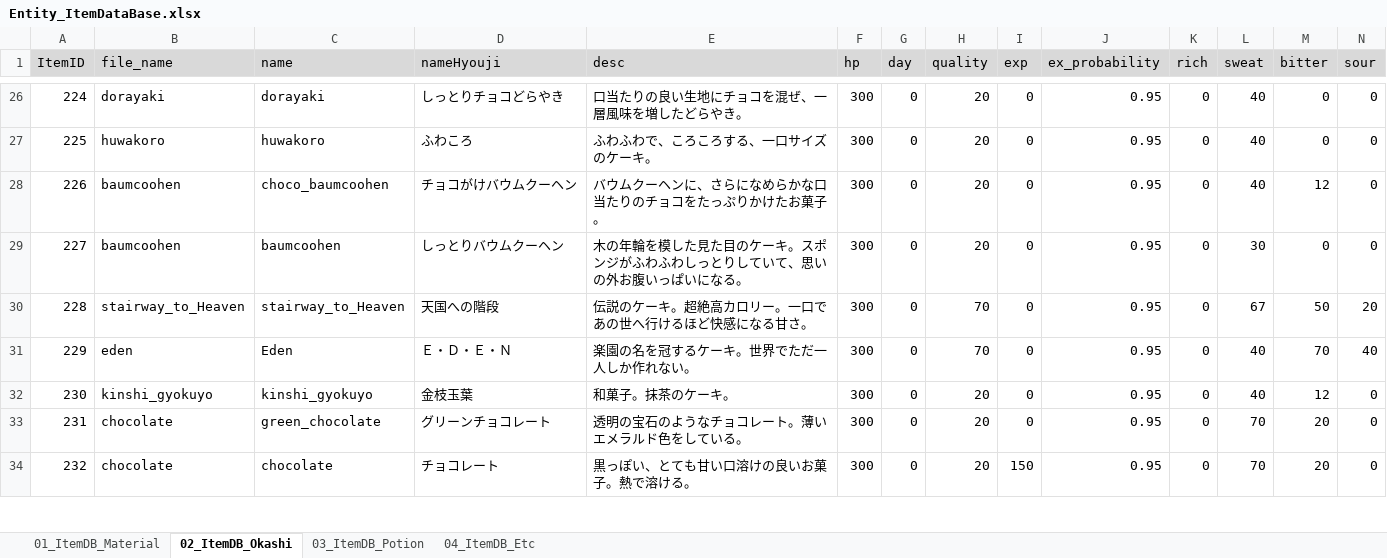
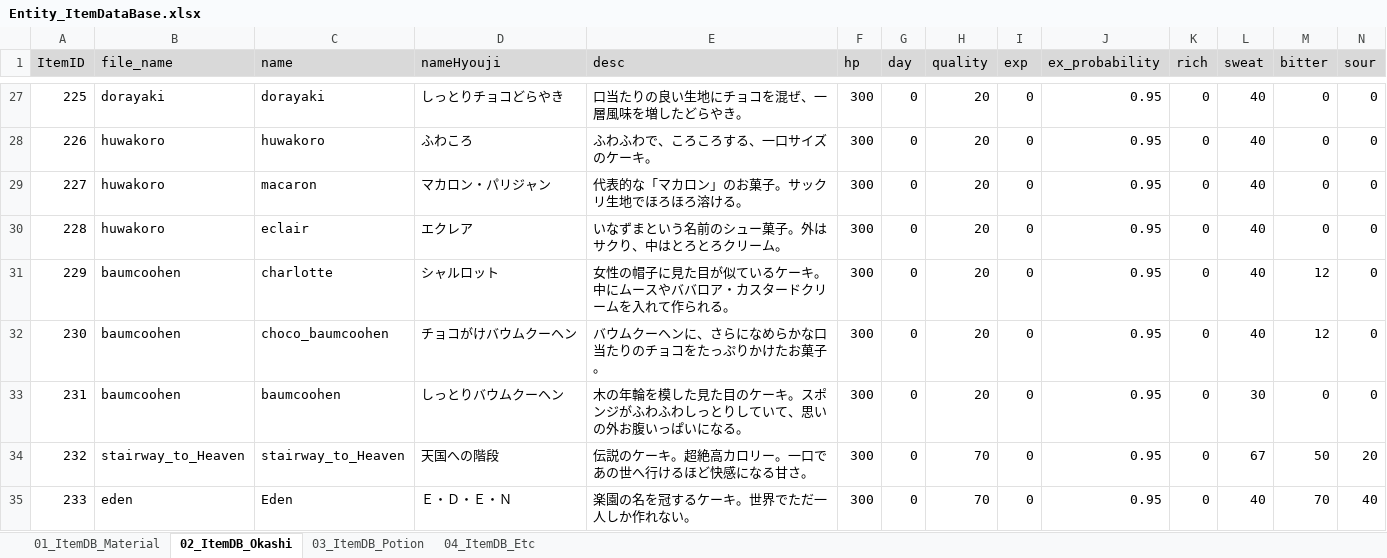
Before and after one commit to matoarita/Okashi_Atlier2, an Excel workbook: Assets/Excel_Data/Entity_ItemDataBase.xlsx, sheet 02_ItemDB_Okashi, drawn as a sheet; only a part is shown, gaps mark what is left out; the shorter side is filled out with more unchanged rows; values as stored, in another font and other column widths than the file's, no borders; rows hold the shown columns only; the diff covers the shown part only; the diff names each change by its address in the sheet, - before the commit and + after, or states it on an @@ line.

```diff
--- a/Assets/Excel_Data/Entity_ItemDataBase.xlsx (sheet 02_ItemDB_Okashi)
+++ b/Assets/Excel_Data/Entity_ItemDataBase.xlsx (sheet 02_ItemDB_Okashi)
@@ column A (ItemID) renumbered from row 17 down @@
+row 29: 227 | huwakoro | macaron | マカロン・パリジャン | 代表的な「マカロン」のお菓子。サックリ生地でほろほろ溶ける。 | 300 | 0 | 20 | 0 | 0.95 | 0 | 40 | 0 | 0
+row 30: 228 | huwakoro | eclair | エクレア | いなずまという名前のシュー菓子。外はサクり、中はとろとろクリーム。 | 300 | 0 | 20 | 0 | 0.95 | 0 | 40 | 0 | 0
+row 31: 229 | baumcoohen | charlotte | シャルロット | 女性の帽子に見た目が似ているケーキ。中にムースやババロア・カスタードクリームを入れて作られる。 | 300 | 0 | 20 | 0 | 0.95 | 0 | 40 | 12 | 0
```
Also changed, not shown: 7 added rows elsewhere in this sheet, sheet 01_ItemDB_Material, Assets/Excel_Data/Entity_compoItemDataBase.xlsx, 15 other files.
